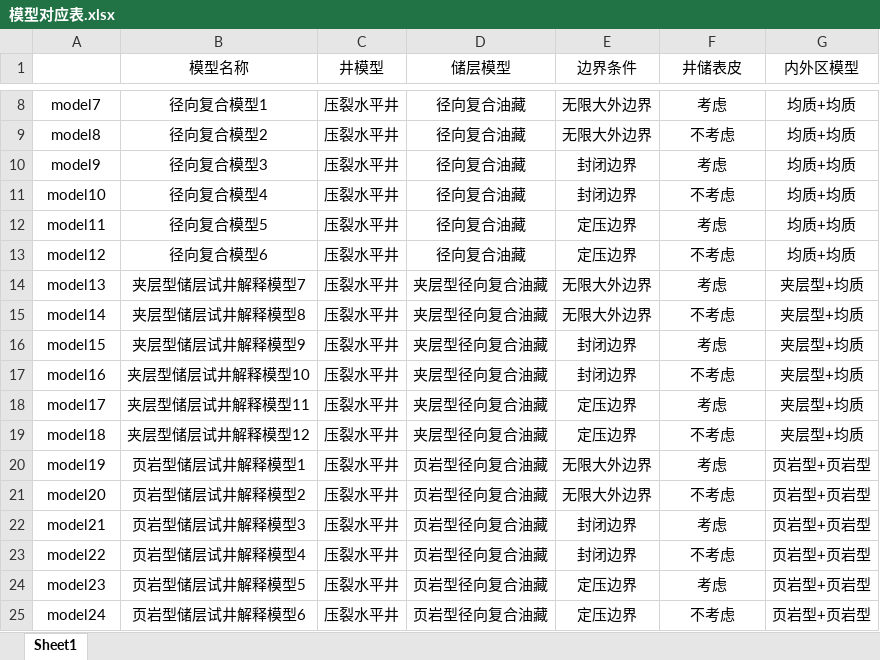
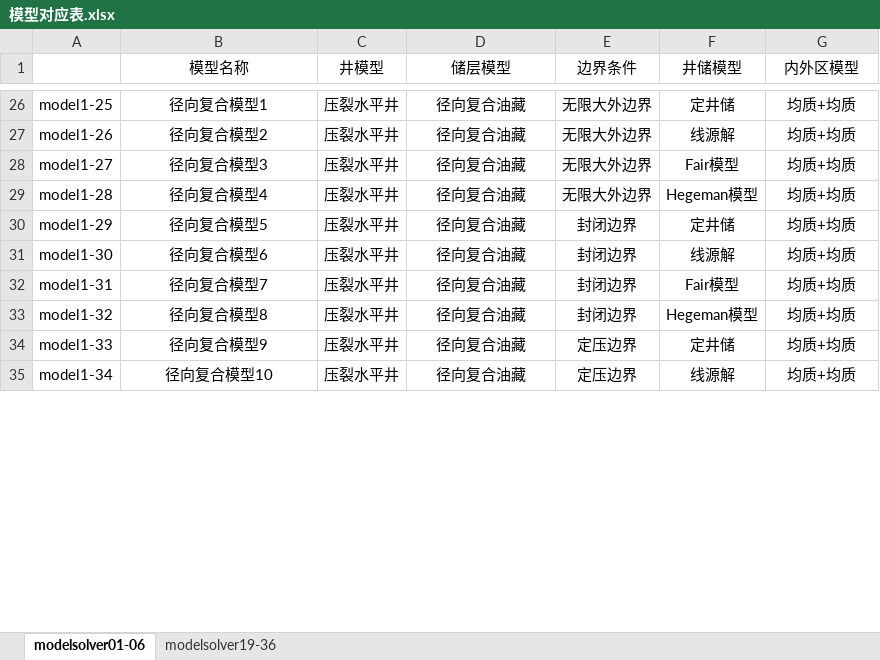
Before and after one commit to Luqinghao1/WT10260204, an Excel workbook: 模型对应表.xlsx, sheet modelsolver01-06, drawn as a sheet; only a part is shown, gaps mark what is left out; values as stored, in another font and other column widths than the file's, no borders; removed rows and columns are numbered as before the commit, all else as after; the diff covers the shown part only; the diff names each change by its address in the sheet, - before the commit and + after, or states it on an @@ line.

```diff
--- a/模型对应表.xlsx (sheet modelsolver01-06)
+++ b/模型对应表.xlsx (sheet modelsolver01-06)
-sheet tab: Sheet1
+sheet tab: modelsolver01-06
+sheet tab: modelsolver19-36
-F1: 井储表皮
+F1: 井储模型
-A26: model7
+A26: model1-25
-F26 (井储模型): 考虑
+F26 (井储模型): 定井储
-A27: model8
+A27: model1-26
-F27 (井储模型): 不考虑
+F27 (井储模型): 线源解
+row 28: model1-27 | 径向复合模型3 | 压裂水平井 | 径向复合油藏 | 无限大外边界 | Fair模型 | 均质+均质
+row 29: model1-28 | 径向复合模型4 | 压裂水平井 | 径向复合油藏 | 无限大外边界 | Hegeman模型 | 均质+均质
-A30: model9
+A30: model1-29
-B30 (模型名称): 径向复合模型3
+B30 (模型名称): 径向复合模型5
-F30 (井储模型): 考虑
+F30 (井储模型): 定井储
-A31: model10
+A31: model1-30
-B31 (模型名称): 径向复合模型4
+B31 (模型名称): 径向复合模型6
-F31 (井储模型): 不考虑
+F31 (井储模型): 线源解
+row 32: model1-31 | 径向复合模型7 | 压裂水平井 | 径向复合油藏 | 封闭边界 | Fair模型 | 均质+均质
+row 33: model1-32 | 径向复合模型8 | 压裂水平井 | 径向复合油藏 | 封闭边界 | Hegeman模型 | 均质+均质
-A34: model11
+A34: model1-33
-B34 (模型名称): 径向复合模型5
+B34 (模型名称): 径向复合模型9
-F34 (井储模型): 考虑
+F34 (井储模型): 定井储
-A35: model12
+A35: model1-34
-B35 (模型名称): 径向复合模型6
+B35 (模型名称): 径向复合模型10
-F35 (井储模型): 不考虑
+F35 (井储模型): 线源解
-row 14: model13 | 夹层型储层试井解释模型7 | 压裂水平井 | 夹层型径向复合油藏 | 无限大外边界 | 考虑 | 夹层型+均质
-row 15: model14 | 夹层型储层试井解释模型8 | 压裂水平井 | 夹层型径向复合油藏 | 无限大外边界 | 不考虑 | 夹层型+均质
-row 16: model15 | 夹层型储层试井解释模型9 | 压裂水平井 | 夹层型径向复合油藏 | 封闭边界 | 考虑 | 夹层型+均质
-row 17: model16 | 夹层型储层试井解释模型10 | 压裂水平井 | 夹层型径向复合油藏 | 封闭边界 | 不考虑 | 夹层型+均质
-row 18: model17 | 夹层型储层试井解释模型11 | 压裂水平井 | 夹层型径向复合油藏 | 定压边界 | 考虑 | 夹层型+均质
-row 19: model18 | 夹层型储层试井解释模型12 | 压裂水平井 | 夹层型径向复合油藏 | 定压边界 | 不考虑 | 夹层型+均质
-row 20: model19 | 页岩型储层试井解释模型1 | 压裂水平井 | 页岩型径向复合油藏 | 无限大外边界 | 考虑 | 页岩型+页岩型
-row 21: model20 | 页岩型储层试井解释模型2 | 压裂水平井 | 页岩型径向复合油藏 | 无限大外边界 | 不考虑 | 页岩型+页岩型
-row 22: model21 | 页岩型储层试井解释模型3 | 压裂水平井 | 页岩型径向复合油藏 | 封闭边界 | 考虑 | 页岩型+页岩型
-row 23: model22 | 页岩型储层试井解释模型4 | 压裂水平井 | 页岩型径向复合油藏 | 封闭边界 | 不考虑 | 页岩型+页岩型
-row 24: model23 | 页岩型储层试井解释模型5 | 压裂水平井 | 页岩型径向复合油藏 | 定压边界 | 考虑 | 页岩型+页岩型
-row 25: model24 | 页岩型储层试井解释模型6 | 压裂水平井 | 页岩型径向复合油藏 | 定压边界 | 不考虑 | 页岩型+页岩型
```
Also changed, not shown: 20 added rows, 12 removed rows and 16 edited cells elsewhere in this sheet, 3 other files.
